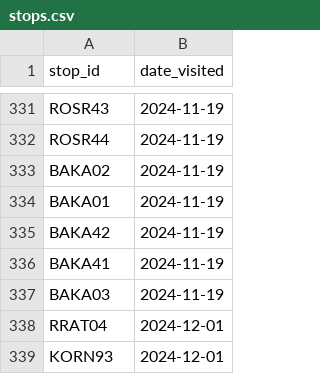
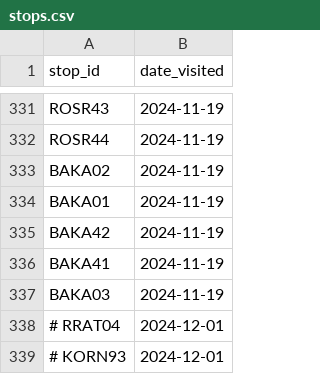
Before and after one commit to pixelsapphire/pokestops, a CSV file: playerdata/sapphire/stops.csv, drawn as a sheet; only a part is shown, gaps mark what is left out.

```diff
--- a/playerdata/sapphire/stops.csv
+++ b/playerdata/sapphire/stops.csv
@@ -337,3 +337,3 @@ BAKA41,2024-11-19
 BAKA03,2024-11-19
-RRAT04,2024-12-01
-KORN93,2024-12-01
+# RRAT04,2024-12-01
+# KORN93,2024-12-01
```
Also changed, not shown: data/raw/vehicle_models.csv, data/raw/vehicles.csv, 12 other files.
